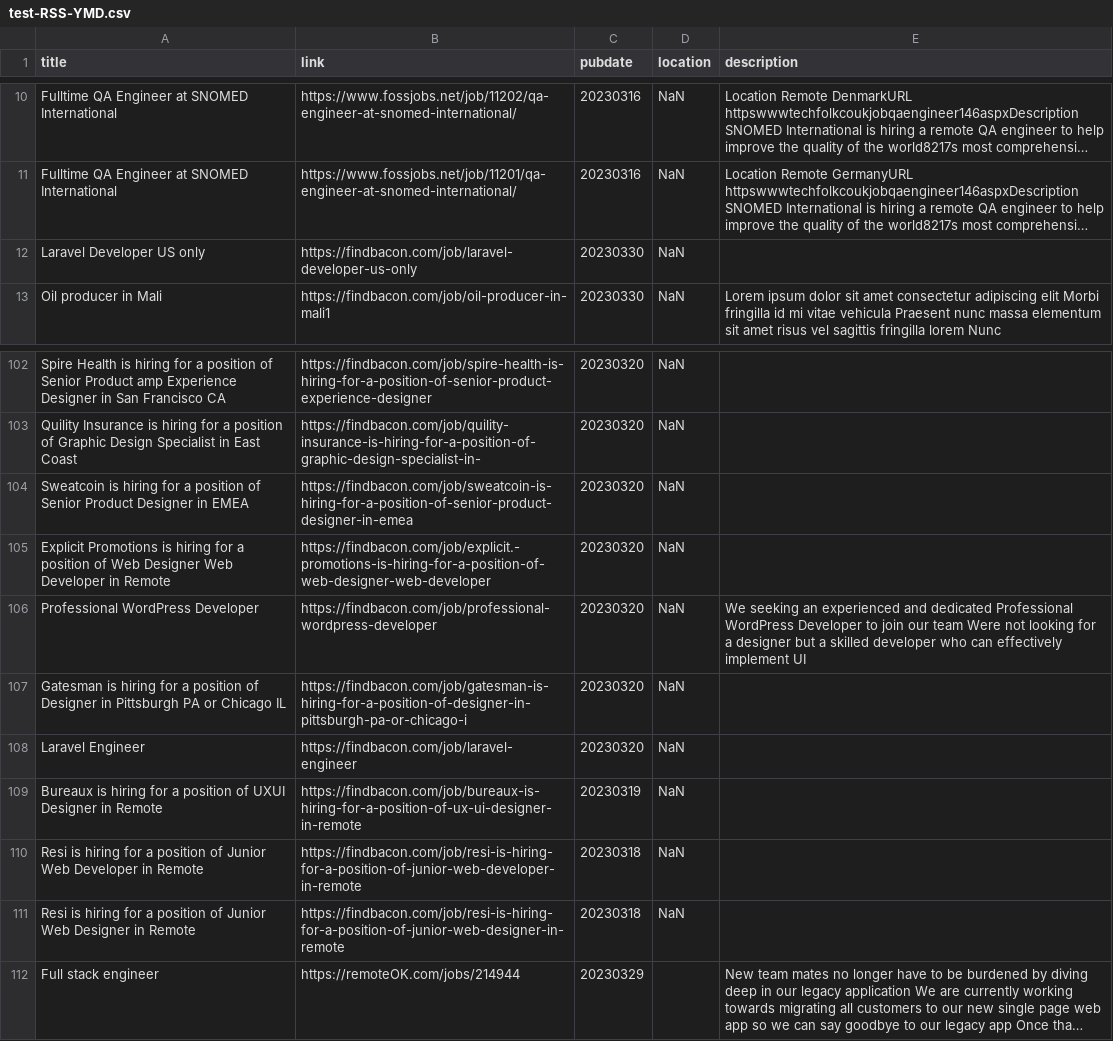
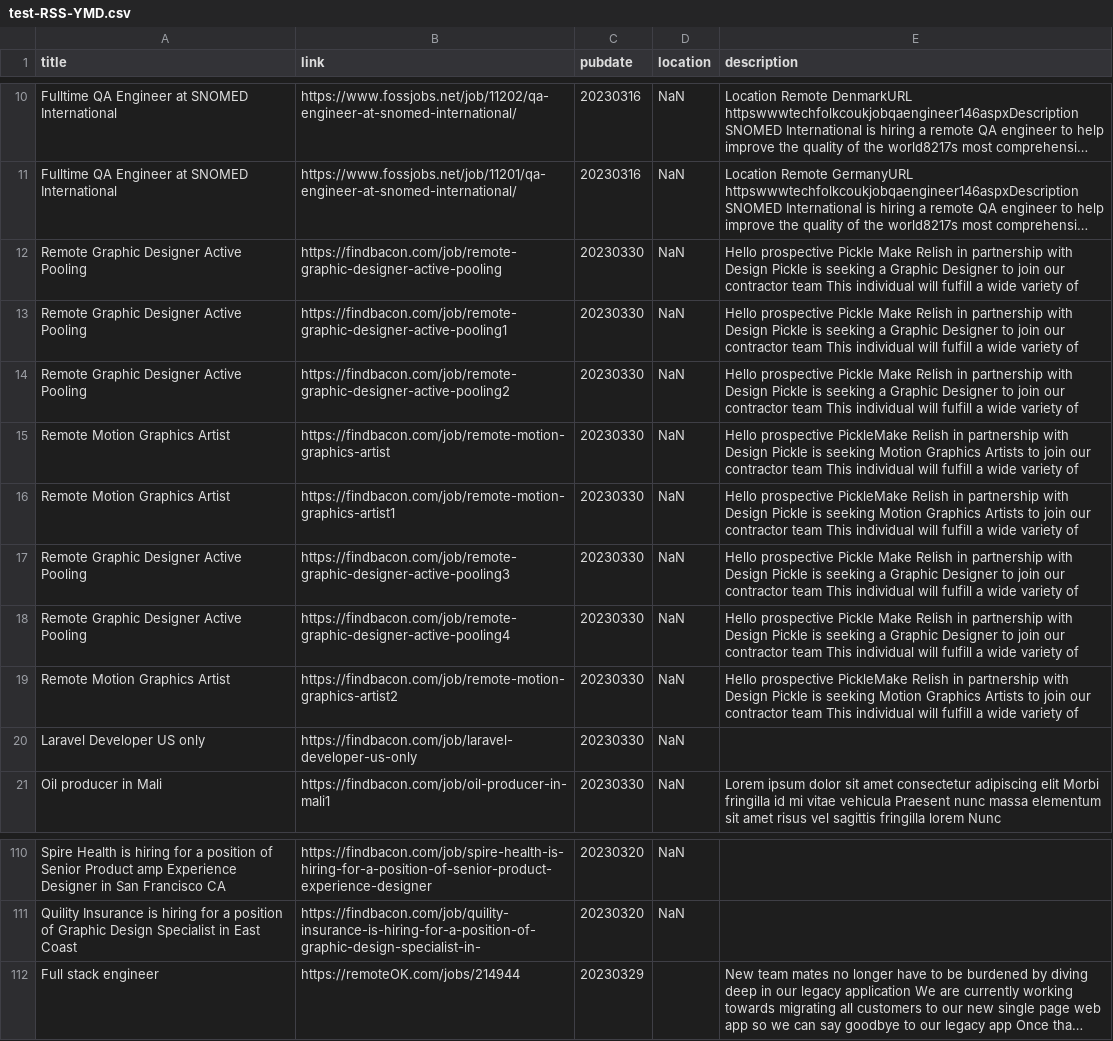
Before and after one commit to 0JCRG0/Crawler-remote-jobs, a CSV file: OUTPUTS/test-RSS-YMD.csv, drawn as a sheet; only a part is shown, gaps mark what is left out; long unchanged cells end in …; removed rows and columns are numbered as before the commit, all else as after; the diff names each change by its address in the sheet, - before the commit and + after, or states it on an @@ line.

```diff
--- a/OUTPUTS/test-RSS-YMD.csv
+++ b/OUTPUTS/test-RSS-YMD.csv
+row 12: Remote Graphic Designer Active Pooling | https://findbacon.com/job/remote-graphic-designer-active-pooling | 20230330 | NaN | Hello prospective Pickle Make Relish in partnership with Design Pickle is seeking a Graphic Designer to join our contractor team This individual will fulfill a wide variety of
+row 13: Remote Graphic Designer Active Pooling | https://findbacon.com/job/remote-graphic-designer-active-pooling1 | 20230330 | NaN | Hello prospective Pickle Make Relish in partnership with Design Pickle is seeking a Graphic Designer to join our contractor team This individual will fulfill a wide variety of
+row 14: Remote Graphic Designer Active Pooling | https://findbacon.com/job/remote-graphic-designer-active-pooling2 | 20230330 | NaN | Hello prospective Pickle Make Relish in partnership with Design Pickle is seeking a Graphic Designer to join our contractor team This individual will fulfill a wide variety of
+row 15: Remote Motion Graphics Artist | https://findbacon.com/job/remote-motion-graphics-artist | 20230330 | NaN | Hello prospective PickleMake Relish in partnership with Design Pickle is seeking Motion Graphics Artists to join our contractor team This individual will fulfill a wide variety of
+row 16: Remote Motion Graphics Artist | https://findbacon.com/job/remote-motion-graphics-artist1 | 20230330 | NaN | Hello prospective PickleMake Relish in partnership with Design Pickle is seeking Motion Graphics Artists to join our contractor team This individual will fulfill a wide variety of
+row 17: Remote Graphic Designer Active Pooling | https://findbacon.com/job/remote-graphic-designer-active-pooling3 | 20230330 | NaN | Hello prospective Pickle Make Relish in partnership with Design Pickle is seeking a Graphic Designer to join our contractor team This individual will fulfill a wide variety of
+row 18: Remote Graphic Designer Active Pooling | https://findbacon.com/job/remote-graphic-designer-active-pooling4 | 20230330 | NaN | Hello prospective Pickle Make Relish in partnership with Design Pickle is seeking a Graphic Designer to join our contractor team This individual will fulfill a wide variety of
+row 19: Remote Motion Graphics Artist | https://findbacon.com/job/remote-motion-graphics-artist2 | 20230330 | NaN | Hello prospective PickleMake Relish in partnership with Design Pickle is seeking Motion Graphics Artists to join our contractor team This individual will fulfill a wide variety of
-row 104: Sweatcoin is hiring for a position of Senior Product Designer in EMEA | https://findbacon.com/job/sweatcoin-is-hiring-for-a-position-of-senior-product-designer-in-emea | 20230320 | NaN
-row 105: Explicit Promotions is hiring for a position of Web Designer Web Developer in Remote | https://findbacon.com/job/explicit.-promotions-is-hiring-for-a-position-of-web-designer-web-developer | 20230320 | NaN
-row 106: Professional WordPress Developer | https://findbacon.com/job/professional-wordpress-developer | 20230320 | NaN | We seeking an experienced and dedicated Professional WordPress Developer to join our team Were not looking for a designer but a skilled developer who can effectively implement UI
-row 107: Gatesman is hiring for a position of Designer in Pittsburgh PA or Chicago IL | https://findbacon.com/job/gatesman-is-hiring-for-a-position-of-designer-in-pittsburgh-pa-or-chicago-i | 20230320 | NaN
-row 108: Laravel Engineer | https://findbacon.com/job/laravel-engineer | 20230320 | NaN
-row 109: Bureaux is hiring for a position of UXUI Designer in Remote | https://findbacon.com/job/bureaux-is-hiring-for-a-position-of-ux-ui-designer-in-remote | 20230319 | NaN
-row 110: Resi is hiring for a position of Junior Web Developer in Remote | https://findbacon.com/job/resi-is-hiring-for-a-position-of-junior-web-developer-in-remote | 20230318 | NaN
-row 111: Resi is hiring for a position of Junior Web Designer in Remote | https://findbacon.com/job/resi-is-hiring-for-a-position-of-junior-web-designer-in-remote | 20230318 | NaN
```
Also changed, not shown: OUTPUTS/RSS-YMD.csv, 7 other files.
